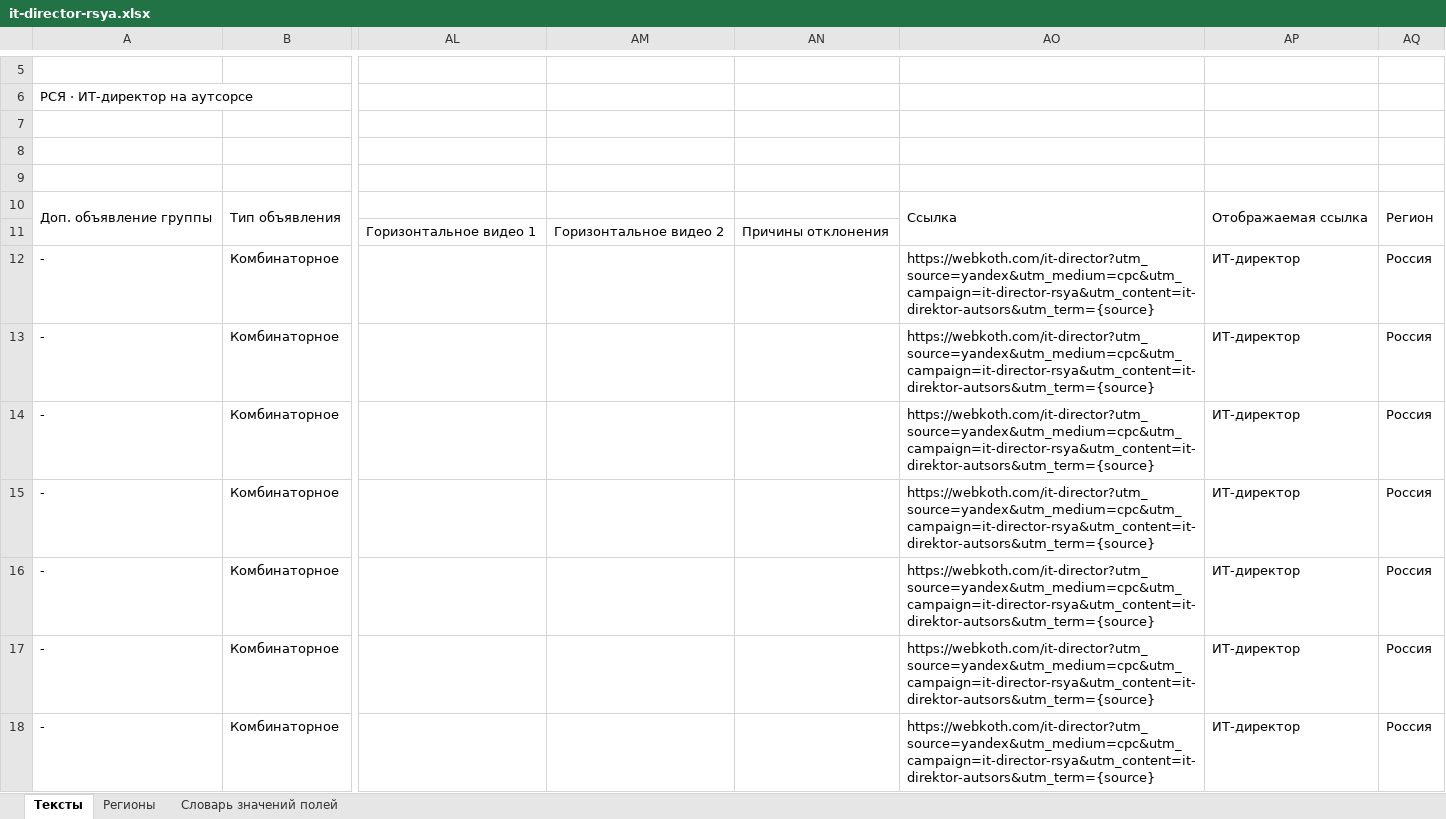
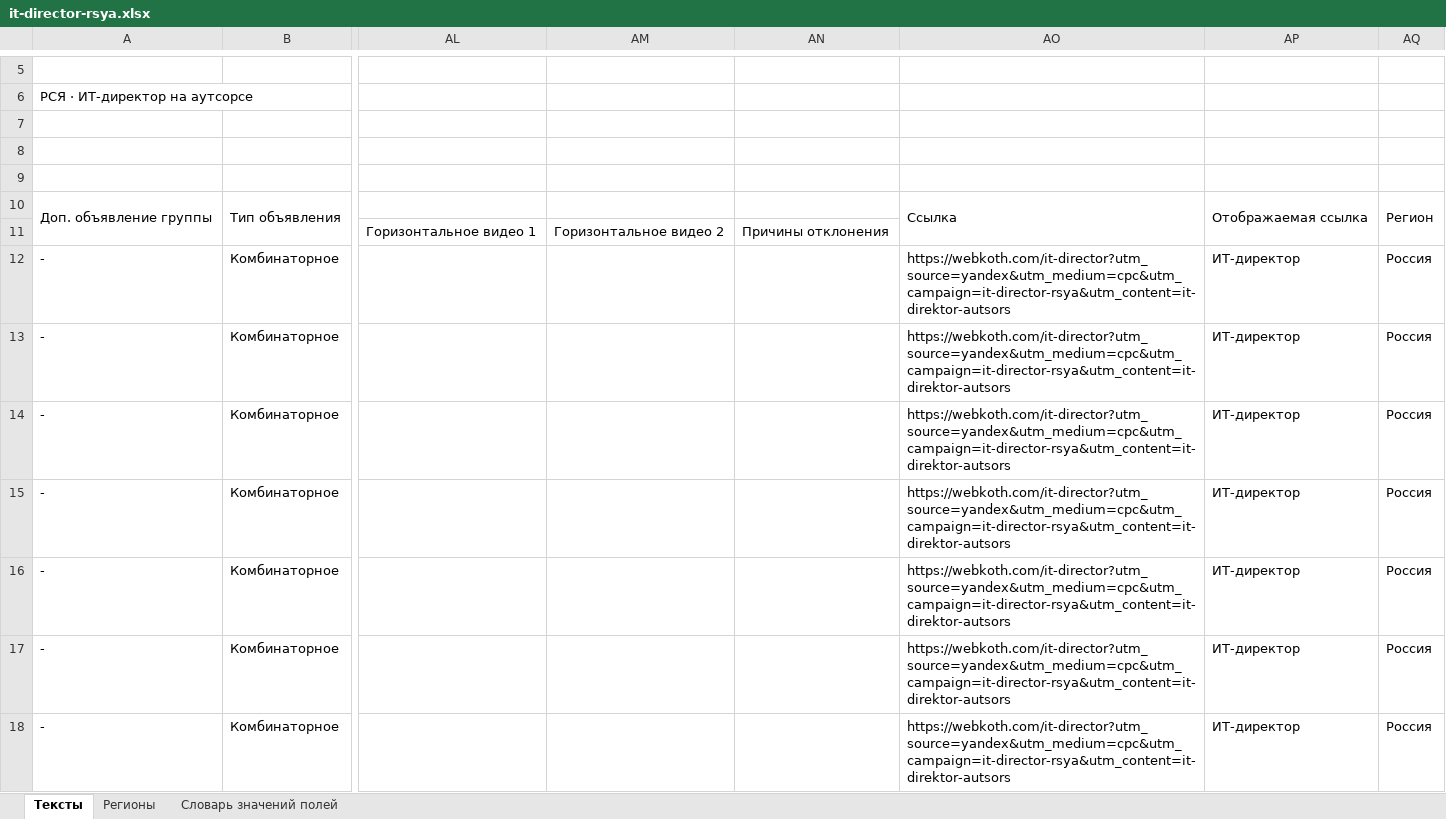
Before and after one commit to webkoth/webkoth, an Excel workbook: marketing/direct/dist/it-director-rsya.xlsx, sheet Тексты, drawn as a sheet; only a part is shown, gaps mark what is left out; values as stored, in another font and other column widths than the file's, no borders; the diff covers the shown part only; the diff names each change by its address in the sheet, - before the commit and + after, or states it on an @@ line.

```diff
--- a/marketing/direct/dist/it-director-rsya.xlsx (sheet Тексты)
+++ b/marketing/direct/dist/it-director-rsya.xlsx (sheet Тексты)
-AO12:AO18: https://webkoth.com/it-director?utm_source=yandex&utm_medium=cpc&utm_campaign=it-director-rsya&utm_content=it-direktor-autsors&utm_term={source}
+AO12:AO18: https://webkoth.com/it-director?utm_source=yandex&utm_medium=cpc&utm_campaign=it-director-rsya&utm_content=it-direktor-autsors
```
Also changed, not shown: 24 edited cells elsewhere in this sheet, marketing/direct/dist/finance-rsya.xlsx, marketing/direct/dist/finance.xlsx, 18 other files.
